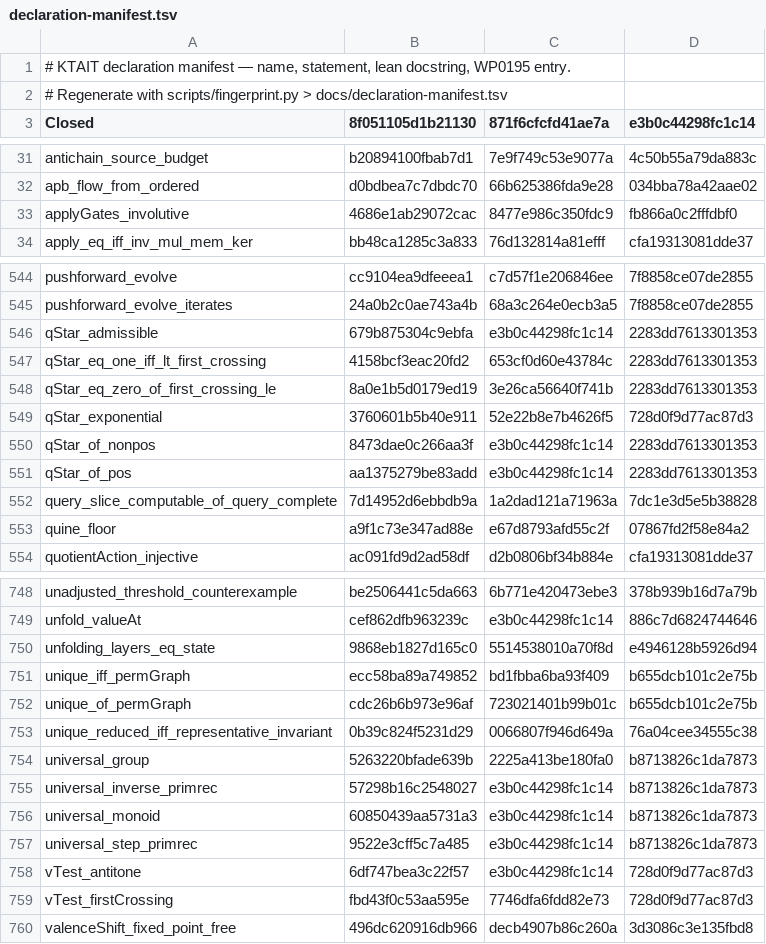
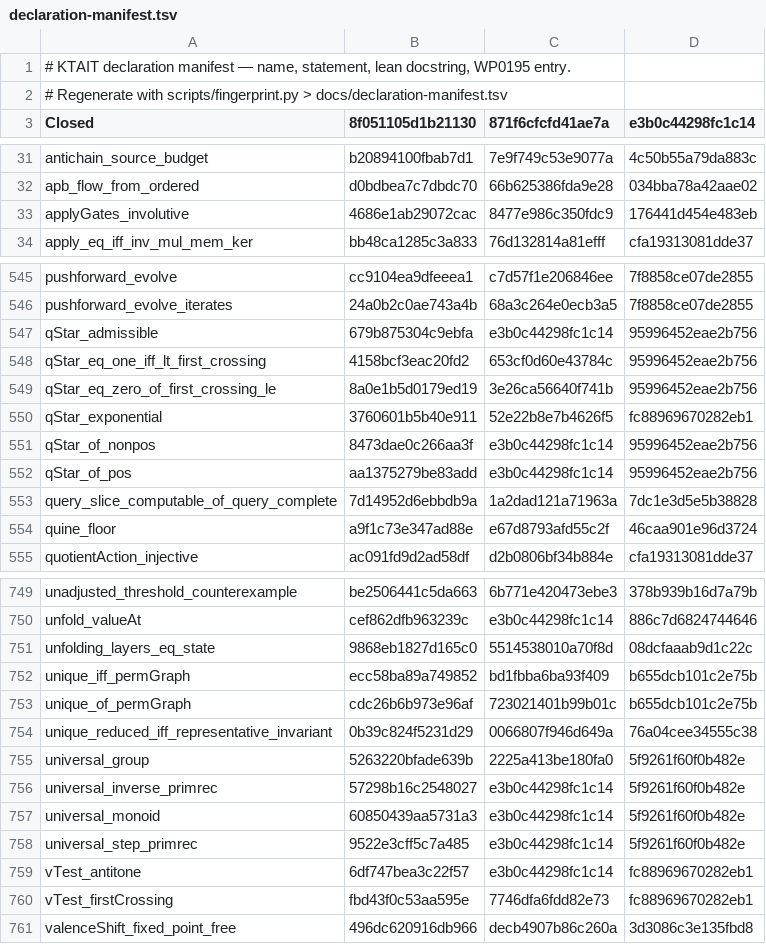
Before and after one commit to giulioruffini/KTAIT, a TSV file: docs/declaration-manifest.tsv, drawn as a sheet; only a part is shown, gaps mark what is left out; the diff covers the shown part only.

```diff
--- a/docs/declaration-manifest.tsv
+++ b/docs/declaration-manifest.tsv
@@ -32,3 +32,3 @@ antichain_source_budget	b20894100fbab7d1	7e9f749c53e9077a	4c50b55a79da883c
 apb_flow_from_ordered	d0bdbea7c7dbdc70	66b625386fda9e28	034bba78a42aae02
-applyGates_involutive	4686e1ab29072cac	8477e986c350fdc9	fb866a0c2fffdbf0
+applyGates_involutive	4686e1ab29072cac	8477e986c350fdc9	176441d454e483eb
 apply_eq_iff_inv_mul_mem_ker	bb48ca1285c3a833	76d132814a81efff	cfa19313081dde37
@@ -545,10 +546,10 @@ pushforward_evolve	cc9104ea9dfeeea1	c7d57f1e206846ee	7f8858ce07de2855
 pushforward_evolve_iterates	24a0b2c0ae743a4b	68a3c264e0ecb3a5	7f8858ce07de2855
-qStar_admissible	679b875304c9ebfa	e3b0c44298fc1c14	2283dd7613301353
-qStar_eq_one_iff_lt_first_crossing	4158bcf3eac20fd2	653cf0d60e43784c	2283dd7613301353
-qStar_eq_zero_of_first_crossing_le	8a0e1b5d0179ed19	3e26ca56640f741b	2283dd7613301353
-qStar_exponential	3760601b5b40e911	52e22b8e7b4626f5	728d0f9d77ac87d3
-qStar_of_nonpos	8473dae0c266aa3f	e3b0c44298fc1c14	2283dd7613301353
-qStar_of_pos	aa1375279be83add	e3b0c44298fc1c14	2283dd7613301353
+qStar_admissible	679b875304c9ebfa	e3b0c44298fc1c14	95996452eae2b756
+qStar_eq_one_iff_lt_first_crossing	4158bcf3eac20fd2	653cf0d60e43784c	95996452eae2b756
+qStar_eq_zero_of_first_crossing_le	8a0e1b5d0179ed19	3e26ca56640f741b	95996452eae2b756
+qStar_exponential	3760601b5b40e911	52e22b8e7b4626f5	fc88969670282eb1
+qStar_of_nonpos	8473dae0c266aa3f	e3b0c44298fc1c14	95996452eae2b756
+qStar_of_pos	aa1375279be83add	e3b0c44298fc1c14	95996452eae2b756
 query_slice_computable_of_query_complete	7d14952d6ebbdb9a	1a2dad121a71963a	7dc1e3d5e5b38828
-quine_floor	a9f1c73e347ad88e	e67d8793afd55c2f	07867fd2f58e84a2
+quine_floor	a9f1c73e347ad88e	e67d8793afd55c2f	46caa901e96d3724
 quotientAction_injective	ac091fd9d2ad58df	d2b0806bf34b884e	cfa19313081dde37
@@ -749,3 +750,3 @@ unadjusted_threshold_counterexample	be2506441c5da663	6b771e420473ebe3	378b939b16
 unfold_valueAt	cef862dfb963239c	e3b0c44298fc1c14	886c7d6824744646
-unfolding_layers_eq_state	9868eb1827d165c0	5514538010a70f8d	e4946128b5926d94
+unfolding_layers_eq_state	9868eb1827d165c0	5514538010a70f8d	08dcfaaab9d1c22c
 unique_iff_permGraph	ecc58ba89a749852	bd1fbba6ba93f409	b655dcb101c2e75b
@@ -753,8 +754,8 @@ unique_of_permGraph	cdc26b6b973e96af	723021401b99b01c	b655dcb101c2e75b
 unique_reduced_iff_representative_invariant	0b39c824f5231d29	0066807f946d649a	76a04cee34555c38
-universal_group	5263220bfade639b	2225a413be180fa0	b8713826c1da7873
-universal_inverse_primrec	57298b16c2548027	e3b0c44298fc1c14	b8713826c1da7873
-universal_monoid	60850439aa5731a3	e3b0c44298fc1c14	b8713826c1da7873
-universal_step_primrec	9522e3cff5c7a485	e3b0c44298fc1c14	b8713826c1da7873
-vTest_antitone	6df747bea3c22f57	e3b0c44298fc1c14	728d0f9d77ac87d3
-vTest_firstCrossing	fbd43f0c53aa595e	7746dfa6fdd82e73	728d0f9d77ac87d3
+universal_group	5263220bfade639b	2225a413be180fa0	5f9261f60f0b482e
+universal_inverse_primrec	57298b16c2548027	e3b0c44298fc1c14	5f9261f60f0b482e
+universal_monoid	60850439aa5731a3	e3b0c44298fc1c14	5f9261f60f0b482e
+universal_step_primrec	9522e3cff5c7a485	e3b0c44298fc1c14	5f9261f60f0b482e
+vTest_antitone	6df747bea3c22f57	e3b0c44298fc1c14	fc88969670282eb1
+vTest_firstCrossing	fbd43f0c53aa595e	7746dfa6fdd82e73	fc88969670282eb1
 valenceShift_fixed_point_free	496dc620916db966	decb4907b86c260a	3d3086c3e135fbd8
```
Also changed, not shown: 1 added row and 148 edited cells elsewhere in this file, 6 other files.
